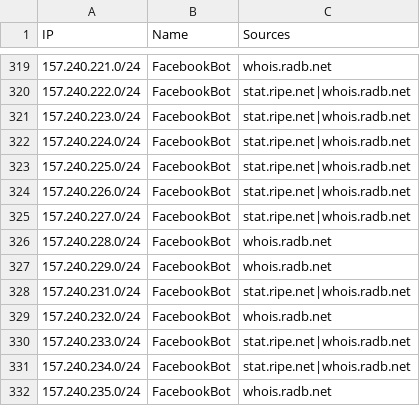
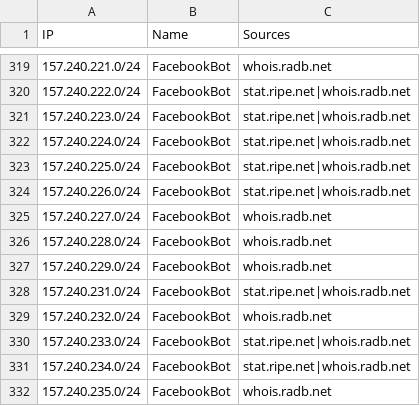
Before and after one commit to sefinek/known-bots-ip-whitelist, a CSV file: lists/facebookbot/ips.csv, drawn as a sheet; only a part is shown, gaps mark what is left out.

```diff
--- a/lists/facebookbot/ips.csv
+++ b/lists/facebookbot/ips.csv
@@ -324,3 +324,3 @@ IP,Name,Sources
 157.240.226.0/24,FacebookBot,stat.ripe.net|whois.radb.net
-157.240.227.0/24,FacebookBot,stat.ripe.net|whois.radb.net
+157.240.227.0/24,FacebookBot,whois.radb.net
 157.240.228.0/24,FacebookBot,whois.radb.net
```
Also changed, not shown: lists/webpagetestbot/ips.csv, 6 other files.
